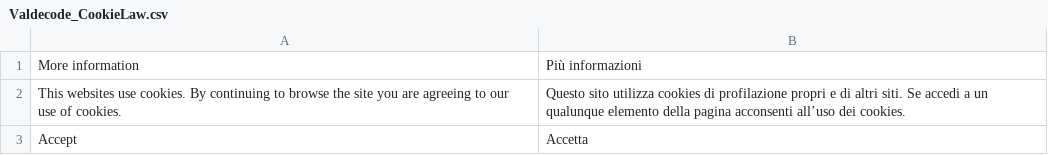
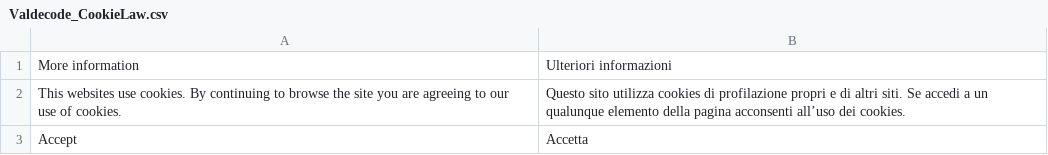
Before and after one commit to atiklabs/magento-cookielaw, a CSV file: app/locale/it_IT/Valdecode_CookieLaw.csv, drawn as a sheet.

Commit message:
Fix translation of 'More information' in Italian

```diff
--- a/app/locale/it_IT/Valdecode_CookieLaw.csv
+++ b/app/locale/it_IT/Valdecode_CookieLaw.csv
@@ -1,2 +1,2 @@
-"More information","Più informazioni"
+"More information","Ulteriori informazioni"
 "This websites use cookies. By continuing to browse the site you are agreeing to our use of cookies.","Questo sito utilizza cookies di profilazione propri e di altri siti. Se accedi a un qualunque elemento della pagina acconsenti all’uso dei cookies."
```
